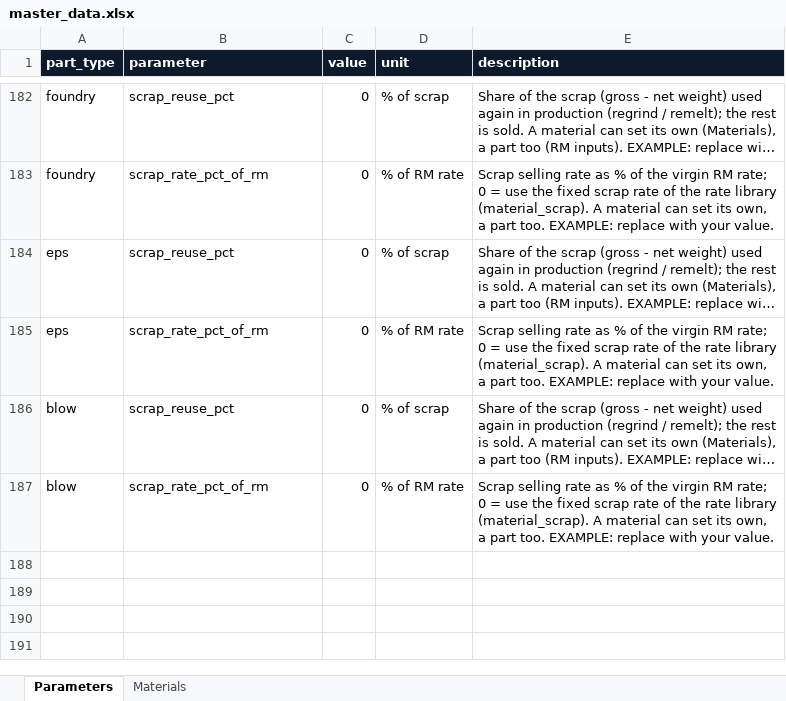
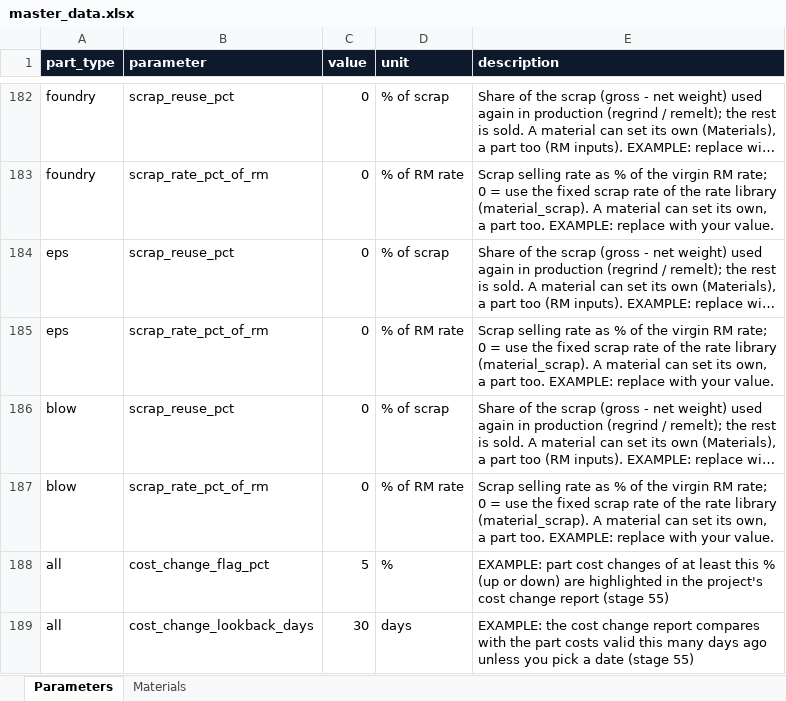
Before and after one commit to amitkumarshukla1210/Tool_part_cost_estimator, an Excel workbook: master_data/master_data.xlsx, sheet Parameters, drawn as a sheet; only a part is shown, gaps mark what is left out; long unchanged cells end in …; values as stored, in another font and other column widths than the file's, no borders; the diff names each change by its address in the sheet, - before the commit and + after, or states it on an @@ line.

```diff
--- a/master_data/master_data.xlsx (sheet Parameters)
+++ b/master_data/master_data.xlsx (sheet Parameters)
+row 188: all | cost_change_flag_pct | 5 | % | EXAMPLE: part cost changes of at least this % (up or down) are highlighted in the project's cost change report (stage 55)
+row 189: all | cost_change_lookback_days | 30 | days | EXAMPLE: the cost change report compares with the part costs valid this many days ago unless you pick a date (stage 55)
```
Also changed, not shown: 11 other files.
